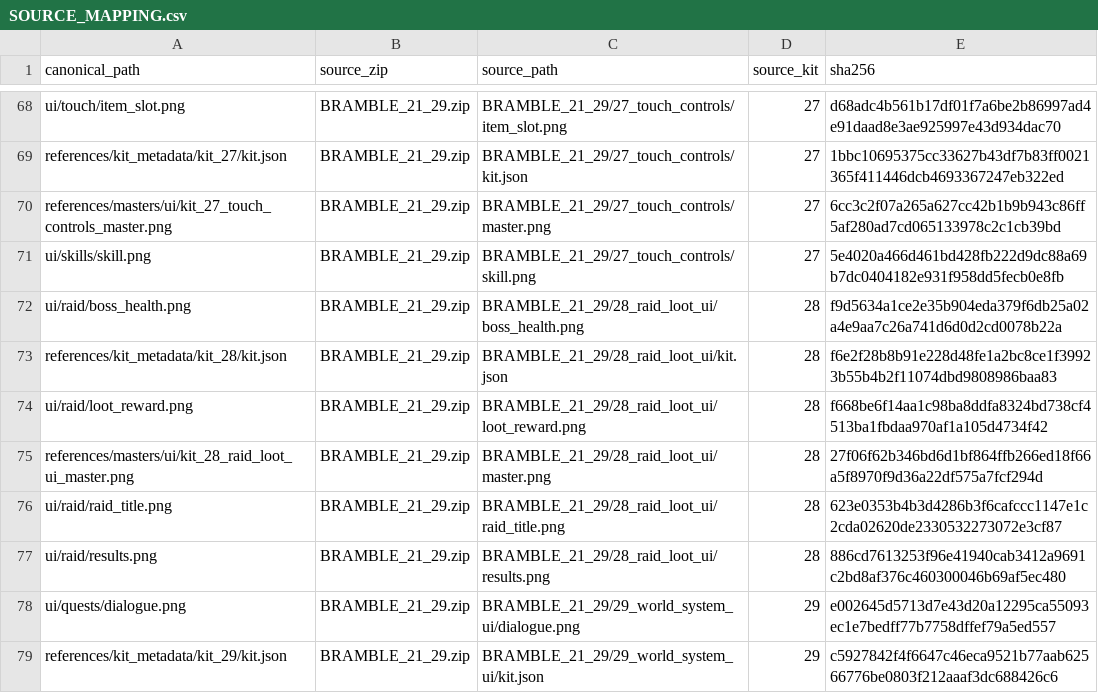
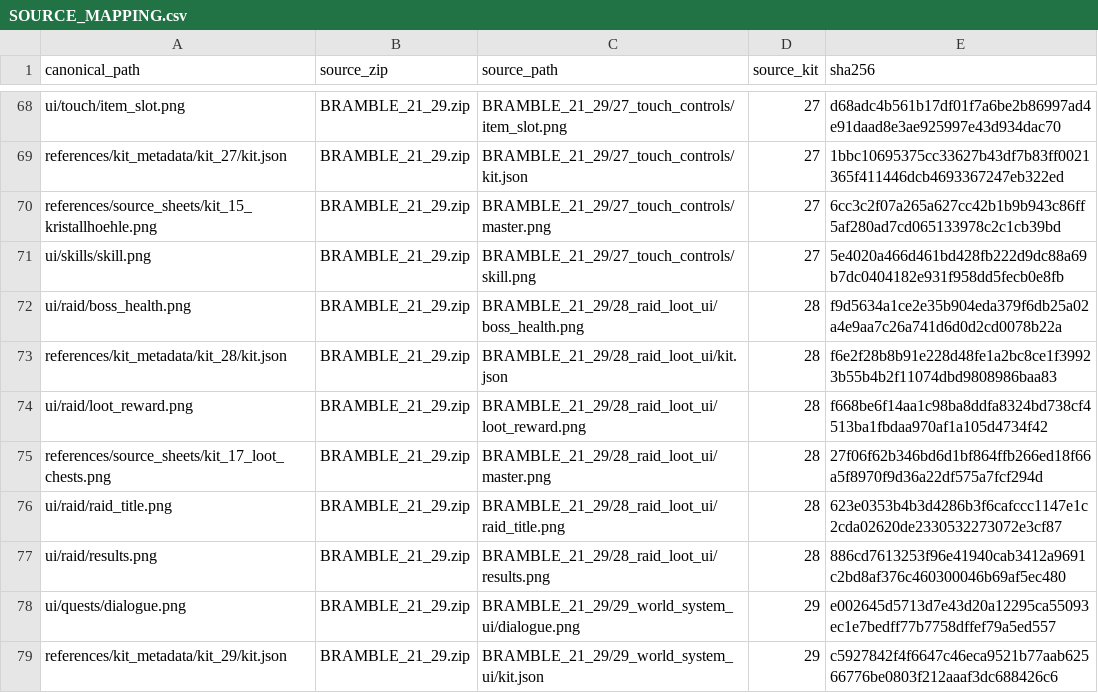
Before and after one commit to Broosskyy/Bramble, a CSV file: assets/game/_catalog/SOURCE_MAPPING.csv, drawn as a sheet; only a part is shown, gaps mark what is left out; the diff covers the shown part only.

```diff
--- a/assets/game/_catalog/SOURCE_MAPPING.csv
+++ b/assets/game/_catalog/SOURCE_MAPPING.csv
@@ -69,3 +69,3 @@ ui/touch/item_slot.png,BRAMBLE_21_29.zip,BRAMBLE_21_29/27_touch_controls/item_sl
 references/kit_metadata/kit_27/kit.json,BRAMBLE_21_29.zip,BRAMBLE_21_29/27_touch_controls/kit.json,27,1bbc10695375cc33627b43df7b83ff0021365f411446dcb4693367247eb322ed
-references/masters/ui/kit_27_touch_controls_master.png,BRAMBLE_21_29.zip,BRAMBLE_21_29/27_touch_controls/master.png,27,6cc3c2f07a265a627cc42b1b9b943c86ff5af280ad7cd065133978c2c1cb39bd
+references/source_sheets/kit_15_kristallhoehle.png,BRAMBLE_21_29.zip,BRAMBLE_21_29/27_touch_controls/master.png,27,6cc3c2f07a265a627cc42b1b9b943c86ff5af280ad7cd065133978c2c1cb39bd
 ui/skills/skill.png,BRAMBLE_21_29.zip,BRAMBLE_21_29/27_touch_controls/skill.png,27,5e4020a466d461bd428fb222d9dc88a69b7dc0404182e931f958dd5fecb0e8fb
@@ -74,3 +74,3 @@ references/kit_metadata/kit_28/kit.json,BRAMBLE_21_29.zip,BRAMBLE_21_29/28_raid_
 ui/raid/loot_reward.png,BRAMBLE_21_29.zip,BRAMBLE_21_29/28_raid_loot_ui/loot_reward.png,28,f668be6f14aa1c98ba8ddfa8324bd738cf4513ba1fbdaa970af1a105d4734f42
-references/masters/ui/kit_28_raid_loot_ui_master.png,BRAMBLE_21_29.zip,BRAMBLE_21_29/28_raid_loot_ui/master.png,28,27f06f62b346bd6d1bf864ffb266ed18f66a5f8970f9d36a22df575a7fcf294d
+references/source_sheets/kit_17_loot_chests.png,BRAMBLE_21_29.zip,BRAMBLE_21_29/28_raid_loot_ui/master.png,28,27f06f62b346bd6d1bf864ffb266ed18f66a5f8970f9d36a22df575a7fcf294d
 ui/raid/raid_title.png,BRAMBLE_21_29.zip,BRAMBLE_21_29/28_raid_loot_ui/raid_title.png,28,623e0353b4b3d4286b3f6cafccc1147e1c2cda02620de2330532273072e3cf87
```
Also changed, not shown: 13 edited cells elsewhere in this file, assets/game/_catalog/ASSET_MANIFEST.csv, 42 other files.
